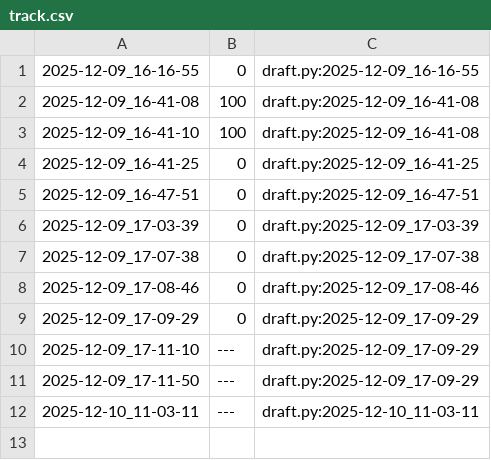
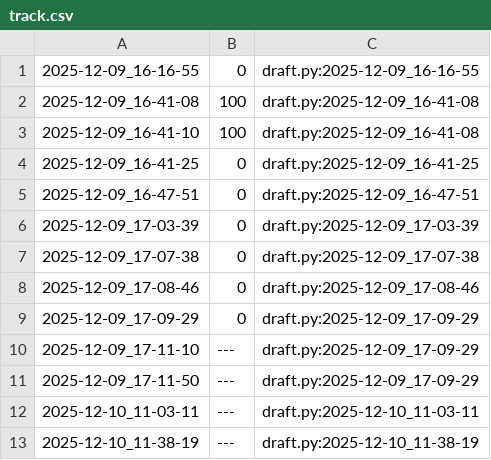
Before and after one commit to qxcode-course/poo-dd-cd-bloco-e-Maria-Myllene, a CSV file: tasks/.tko/track/poo@zoo/track.csv, drawn as a sheet.

```diff
--- a/tasks/.tko/track/poo@zoo/track.csv
+++ b/tasks/.tko/track/poo@zoo/track.csv
@@ -12 +12,2 @@
 2025-12-10_11-03-11,---,draft.py:2025-12-10_11-03-11
+2025-12-10_11-38-19,---,draft.py:2025-12-10_11-38-19
```
Also changed, not shown: 3 other files.
